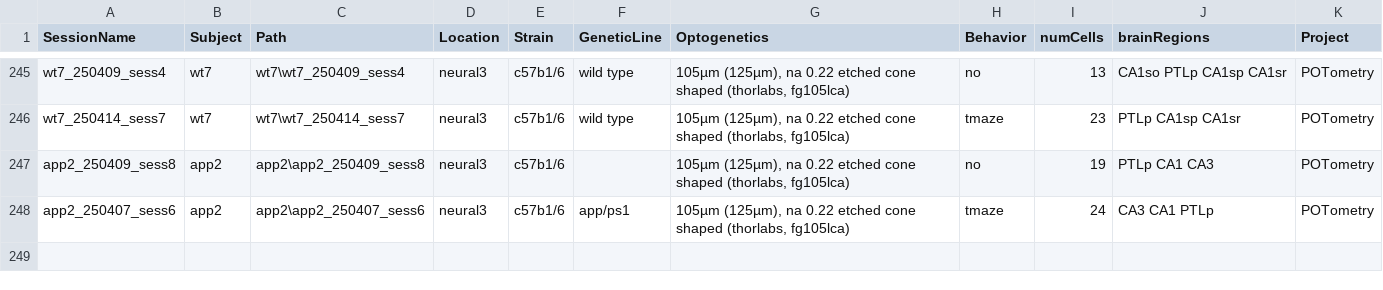
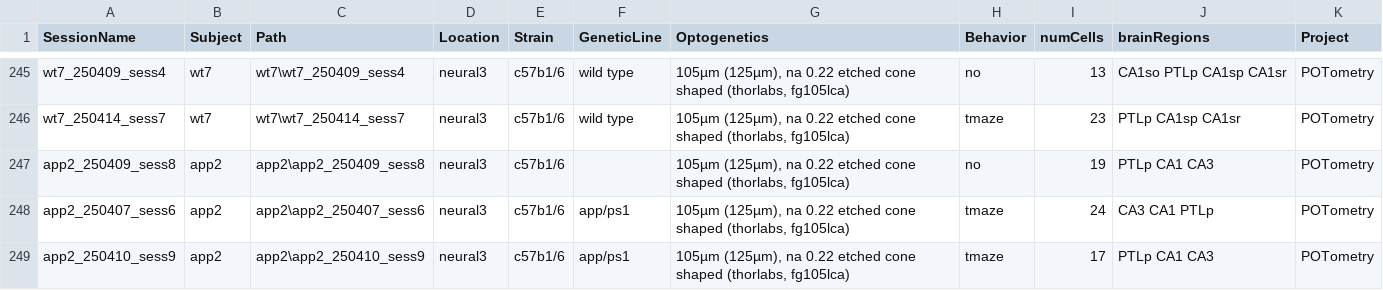
Before and after one commit to valegarman/HippoCookBook, a CSV file: indexedSessions.csv, drawn as a sheet; only a part is shown, gaps mark what is left out.

```diff
--- a/indexedSessions.csv
+++ b/indexedSessions.csv
@@ -248 +248,2 @@ app2_250409_sess8,app2,app2\app2_250409_sess8,neural3,c57b1/6,,"105µm (125µm),
 app2_250407_sess6,app2,app2\app2_250407_sess6,neural3,c57b1/6,app/ps1,"105µm (125µm), na 0.22 etched cone shaped (thorlabs, fg105lca)",tmaze,24,CA3 CA1 PTLp,POTometry
+app2_250410_sess9,app2,app2\app2_250410_sess9,neural3,c57b1/6,app/ps1,"105µm (125µm), na 0.22 etched cone shaped (thorlabs, fg105lca)",tmaze,17,PTLp CA1 CA3,POTometry
```
Also changed, not shown: 1 other file.
